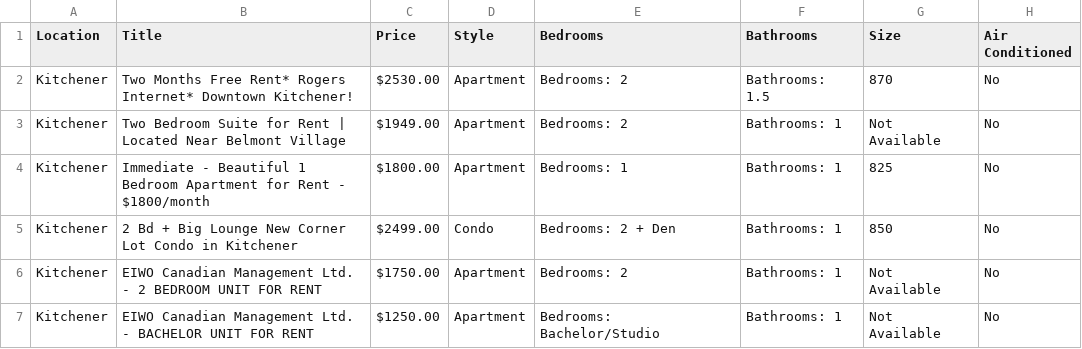
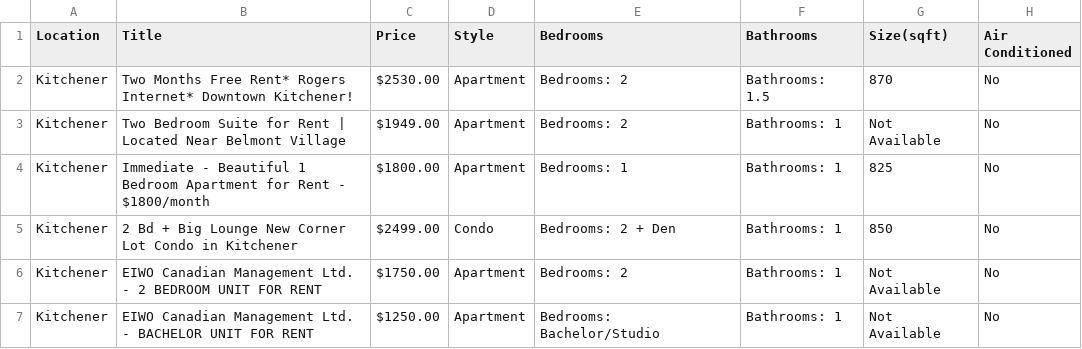
Before and after one commit to AJ-C22/UniNest, a CSV file: finalfile.csv, drawn as a sheet; only a part is shown.

Commit message:
Added to data cleaning

```diff
--- a/finalfile.csv
+++ b/finalfile.csv
@@ -1,2 +1,2 @@
-Location,Title,Price,Style,Bedrooms,Bathrooms,Size,Air Conditioned
+Location,Title,Price,Style,Bedrooms,Bathrooms,Size(sqft),Air Conditioned
 Kitchener, Two Months Free Rent* Rogers Internet* Downtown Kitchener!, $2530.00, Apartment, Bedrooms: 2, Bathrooms: 1.5, 870, No
```
Also changed, not shown: 1 other file.
